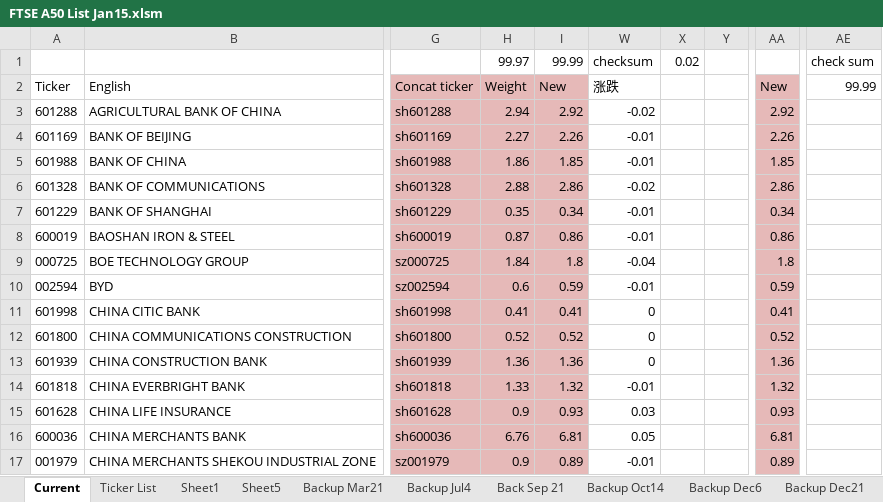
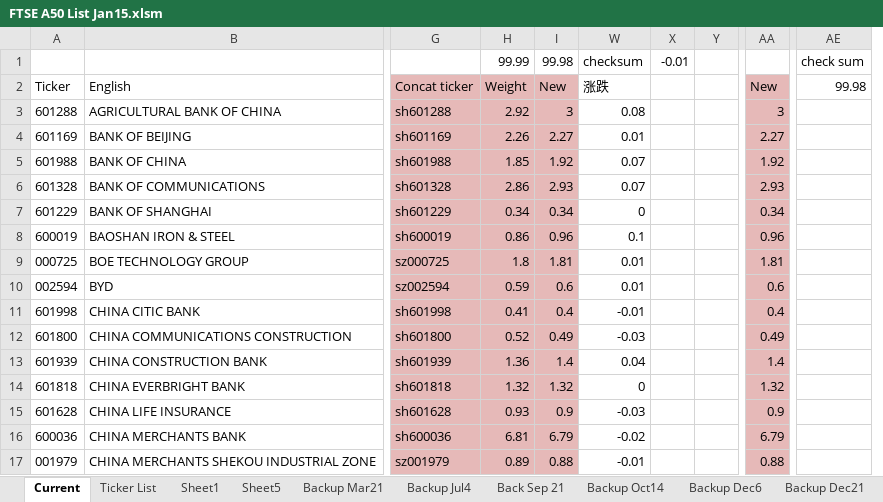
Before and after one commit to lukas1421/tradingFolder, an Excel workbook: FTSE A50 List Jan15.xlsm, sheet Current, drawn as a sheet; only a part is shown, gaps mark what is left out; values as stored, in another font and other column widths than the file's, no borders; charts and pictures not drawn; removed rows and columns are numbered as before the commit, all else as after; the diff covers the shown part only; the diff names each change by its address in the sheet, - before the commit and + after, or states it on an @@ line.

```diff
--- a/FTSE A50 List Jan15.xlsm (sheet Current)
+++ b/FTSE A50 List Jan15.xlsm (sheet Current)
-column H, rows 1-17: 99.97 | Weight | 2.94 | 2.27 | 1.86 | 2.88 | 0.35 | 0.87 | 1.84 | 0.6 | 0.41 | 0.52 | 1.36 | 1.33 | 0.9 | 6.76 | 0.9
+column I, rows 1-17: 99.98 | New | 3 | 2.27 | 1.92 | 2.93 | 0.34 | 0.96 | 1.81 | 0.6 | 0.4 | 0.49 | 1.4 | 1.32 | 0.9 | 6.79 | 0.88
-X1: 0.02
+X1: -0.01
-H2: New
+H2: Weight
-AE2: 99.99
+AE2: 99.98
-W3: -0.02
+W3: 0.08
-AA3: 2.92
+AA3: 3
-W4: -0.01
+W4: 0.01
-AA4: 2.26
+AA4: 2.27
-W5: -0.01
+W5: 0.07
-AA5: 1.85
+AA5: 1.92
-W6: -0.02
+W6: 0.07
-AA6: 2.86
+AA6: 2.93
-W7: -0.01
+W7: 0
-W8: -0.01
+W8: 0.1
-AA8: 0.86
+AA8: 0.96
-W9: -0.04
+W9: 0.01
-AA9: 1.8
+AA9: 1.81
-W10: -0.01
+W10: 0.01
-AA10: 0.59
+AA10: 0.6
-W11: 0
+W11: -0.01
-AA11: 0.41
+AA11: 0.4
-W12: 0
+W12: -0.03
-AA12: 0.52
+AA12: 0.49
-W13: 0
+W13: 0.04
-AA13: 1.36
+AA13: 1.4
-W14: -0.01
+W14: 0
-W15: 0.03
+W15: -0.03
-AA15: 0.93
+AA15: 0.9
-W16: 0.05
+W16: -0.02
-AA16: 6.81
+AA16: 6.79
-AA17: 0.89
+AA17: 0.88
```
Also changed, not shown: 62 edited cells elsewhere in this sheet, sheet Sheet1, formulas that keep their value, hidden cells, PnL Report.xlsm, new.xlsx, 5 other files.
